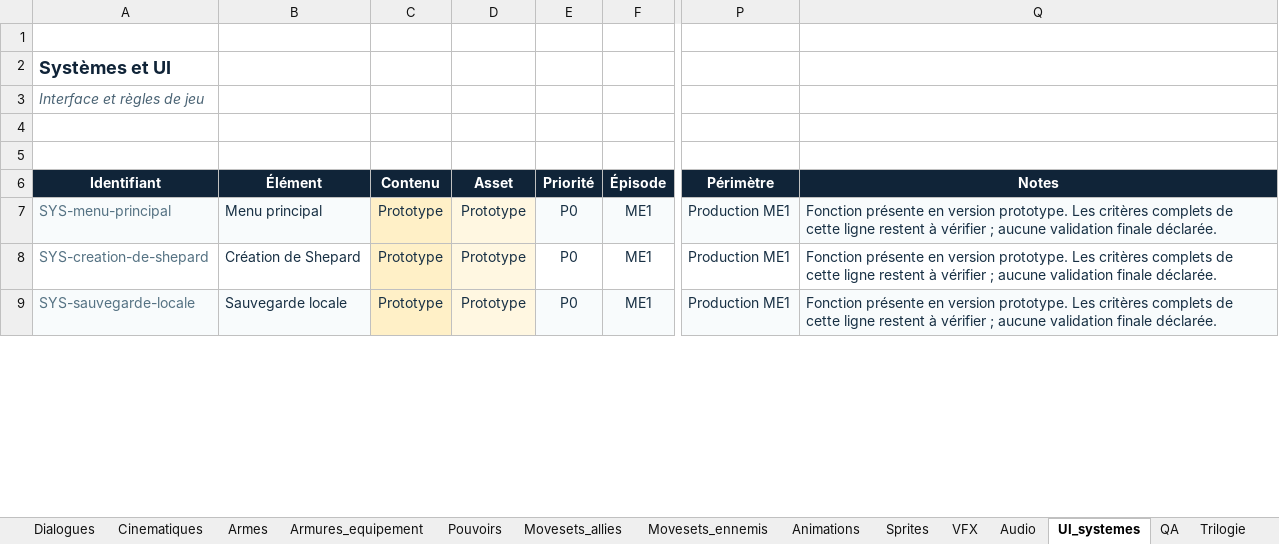
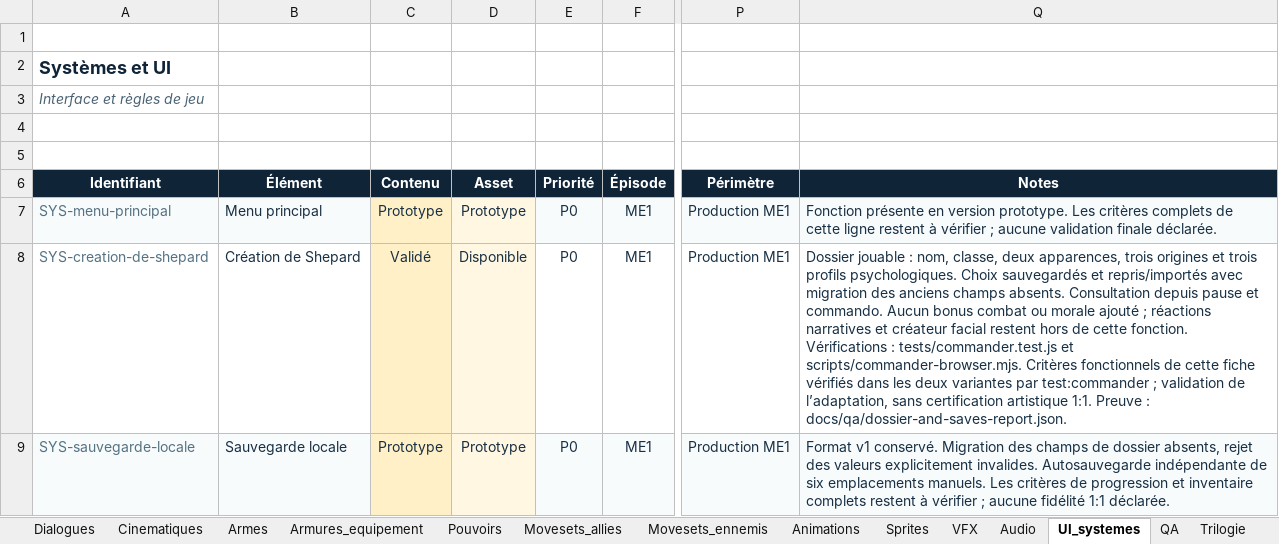
Before and after one commit to darknigthmare/Mass-Effect-Relay-Chronicles, an Excel workbook: docs/Mass_Effect_Relay_Chronicles_Production.xlsx, sheet UI_systemes, drawn as a sheet; only a part is shown, gaps mark what is left out; values as stored, in another font and other column widths than the file's, no borders; conditional formats and table styles not drawn; the diff covers the shown part only; the diff names each change by its address in the sheet, - before the commit and + after, or states it on an @@ line.

Commit message:
feat: add persistent Shepard dossier and manual save slots

```diff
--- a/docs/Mass_Effect_Relay_Chronicles_Production.xlsx (sheet UI_systemes)
+++ b/docs/Mass_Effect_Relay_Chronicles_Production.xlsx (sheet UI_systemes)
-C8 (Contenu): Prototype
+C8 (Contenu): Validé
-D8 (Asset): Prototype
+D8 (Asset): Disponible
-Q8 (Notes): Fonction présente en version prototype. Les critères complets de cette ligne restent à vérifier ; aucune validation finale déclarée.
+Q8 (Notes): Dossier jouable : nom, classe, deux apparences, trois origines et trois profils psychologiques. Choix sauvegardés et repris/importés avec migration des anciens champs absents. Consultation depuis pause et commando. Aucun bonus combat ou morale ajouté ; réactions narratives et créateur facial restent hors de cette fonction. Vérifications : tests/commander.test.js et scripts/commander-browser.mjs. Critères fonctionnels de cette fiche vérifiés dans les deux variantes par test:commander ; validation de l’adaptation, sans certification artistique 1:1. Preuve : docs/qa/dossier-and-saves-report.json.
-Q9 (Notes): Fonction présente en version prototype. Les critères complets de cette ligne restent à vérifier ; aucune validation finale déclarée.
+Q9 (Notes): Format v1 conservé. Migration des champs de dossier absents, rejet des valeurs explicitement invalides. Autosauvegarde indépendante de six emplacements manuels. Les critères de progression et inventaire complets restent à vérifier ; aucune fidélité 1:1 déclarée.
```
Also changed, not shown: 5 edited cells elsewhere in this sheet, sheet Dashboard, sheet Guide, sheet Personnages, 31 other files.
